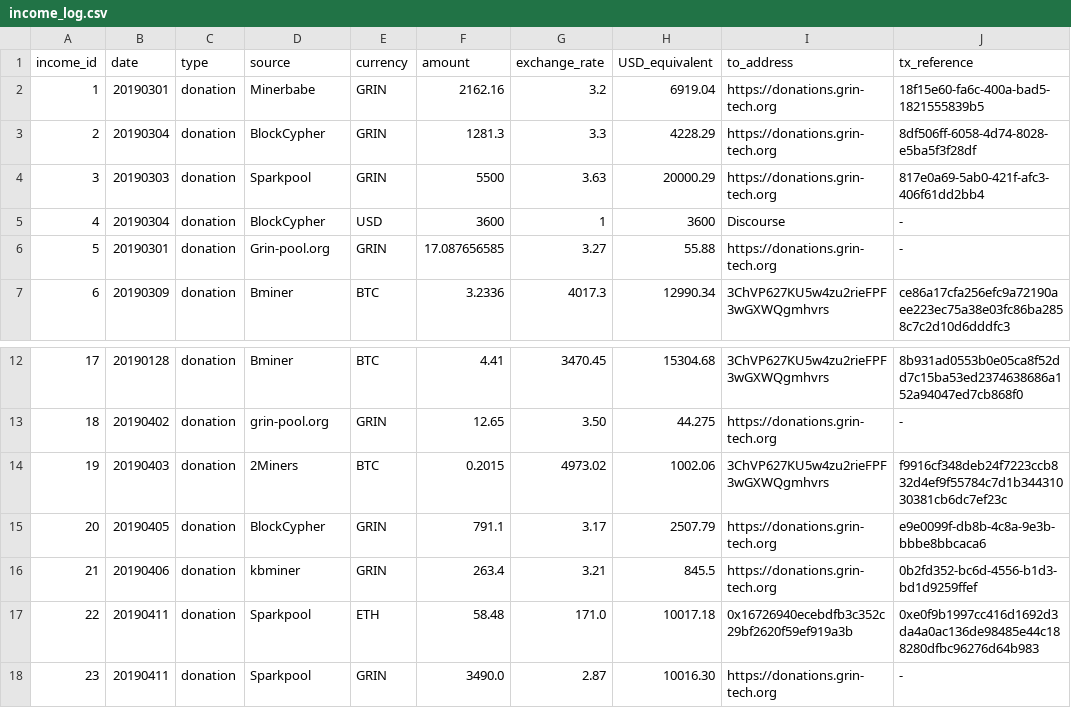
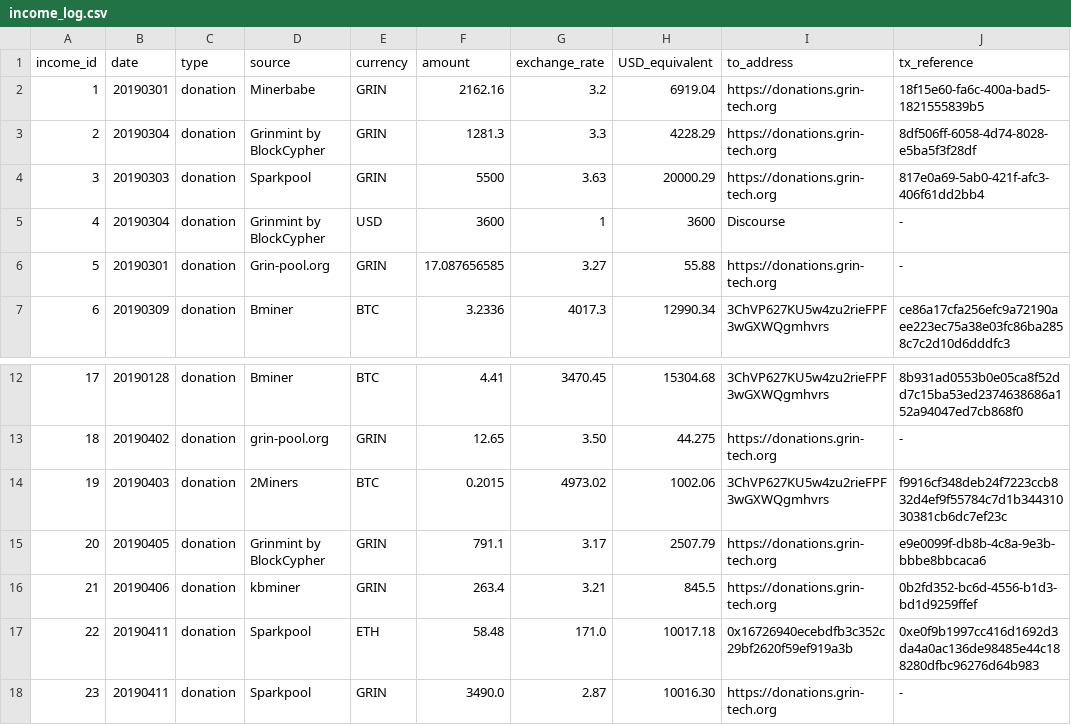
Before and after one commit to mimblewimble/grin-pm, a CSV file: financials/income_log.csv, drawn as a sheet; only a part is shown, gaps mark what is left out; the diff names each change by its address in the sheet, - before the commit and + after, or states it on an @@ line.

Commit message:
Replace 'BlockCypher' by 'Grinmint by BlockCypher' (#108)

```diff
--- a/financials/income_log.csv
+++ b/financials/income_log.csv
-D3 (source): BlockCypher
+D3 (source): Grinmint by BlockCypher
-D5 (source): BlockCypher
+D5 (source): Grinmint by BlockCypher
-D15 (source): BlockCypher
+D15 (source): Grinmint by BlockCypher
```
Also changed, not shown: financials/misc_support.csv.
